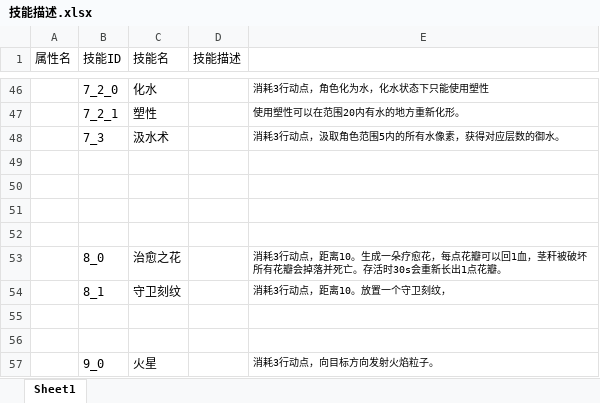
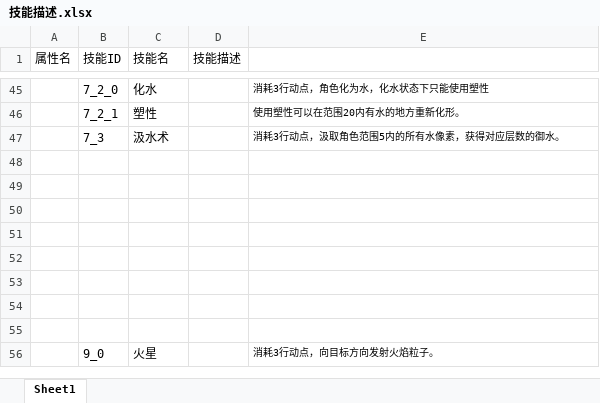
Before and after one commit to Luojingqi/PixelRayOcclusion, an Excel workbook: Assets/StreamingAssets/Excel/描述/技能描述.xlsx, sheet Sheet1, drawn as a sheet; only a part is shown, gaps mark what is left out; values as stored, in another font and other column widths than the file's, no borders; addresses are those after the commit; the diff covers the shown part only; the diff names each change by its address in the sheet, - before the commit and + after, or states it on an @@ line.

```diff
--- a/Assets/StreamingAssets/Excel/描述/技能描述.xlsx (sheet Sheet1)
+++ b/Assets/StreamingAssets/Excel/描述/技能描述.xlsx (sheet Sheet1)
-row 52:  | 8_0 | 治愈之花 |  | 消耗3行动点，距离10。生成一朵疗愈花，每点花瓣可以回1血，茎秆被破坏所有花瓣会掉落并死亡。存活时30s会重新长出1点花瓣。
+row 52: (empty)
-row 53:  | 8_1 | 守卫刻纹 |  | 消耗3行动点，距离10。放置一个守卫刻纹，
+row 53: (empty)
```
Also changed, not shown: 37 added rows and 38 removed rows elsewhere in this sheet, 1 other file.
